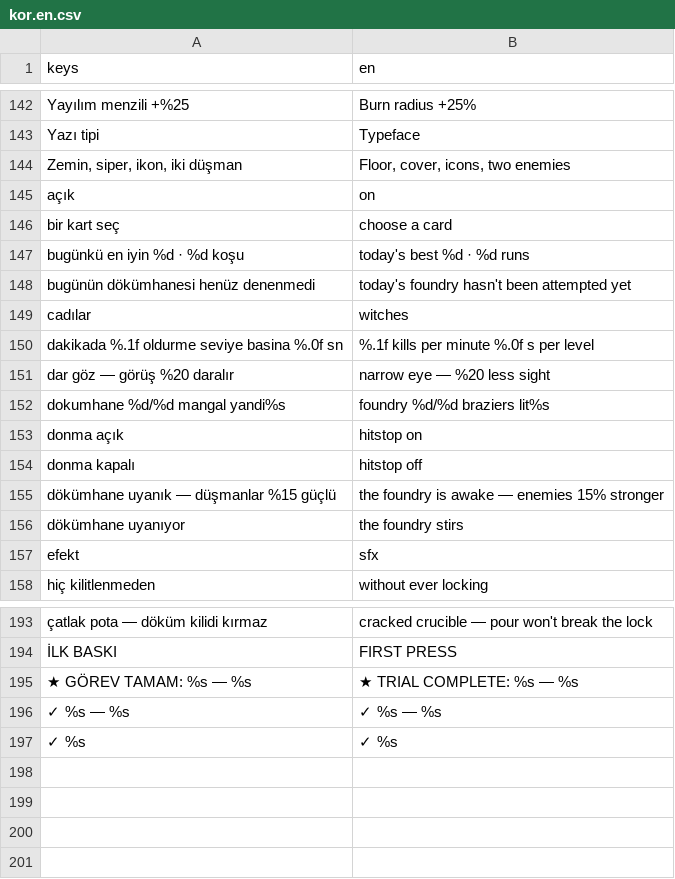
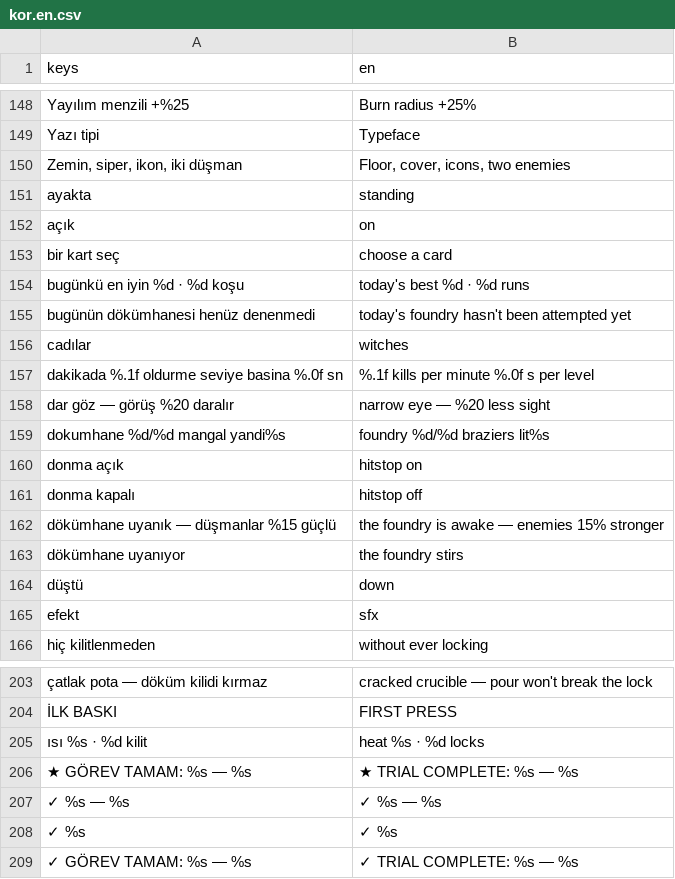
Before and after one commit to Furkiozknn/kor, a CSV file: assets/dil/kor.en.csv, drawn as a sheet; only a part is shown, gaps mark what is left out; the diff covers the shown part only; the diff names each change by its address in the sheet, - before the commit and + after, or states it on an @@ line.

```diff
--- a/assets/dil/kor.en.csv
+++ b/assets/dil/kor.en.csv
+row 151: ayakta | standing
+row 164: düştü | down
+row 205: ısı %s · %d kilit | heat %s · %d locks
+row 209: ✓ GÖREV TAMAM: %s — %s | ✓ TRIAL COMPLETE: %s — %s
```
Also changed, not shown: 8 added rows elsewhere in this file, 5 other files.
